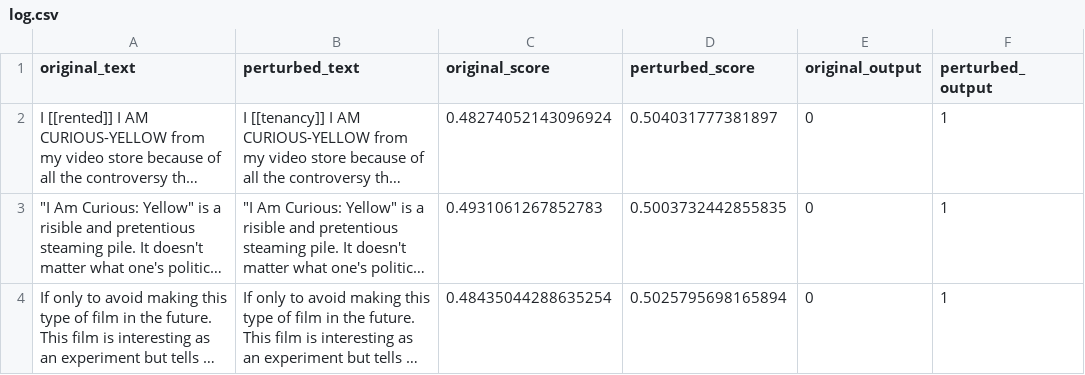
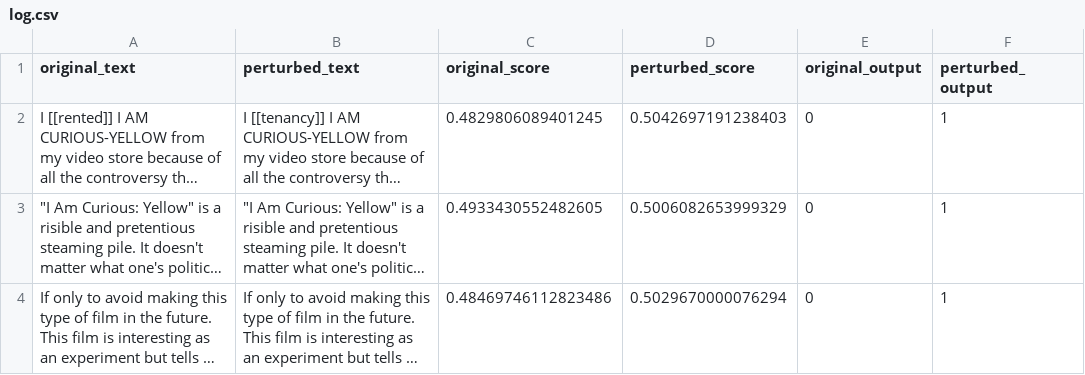
Before and after one commit to Stu-zcy/Project_baseon_LMsEvaluator, a CSV file: LMsEvaluator/attack/AdvAttack/log.csv, drawn as a sheet; only a part is shown; long unchanged cells end in …; the diff names each change by its address in the sheet, - before the commit and + after, or states it on an @@ line.

```diff
--- a/LMsEvaluator/attack/AdvAttack/log.csv
+++ b/LMsEvaluator/attack/AdvAttack/log.csv
-C2 (original_score): 0.48274052143096924
+C2 (original_score): 0.4829806089401245
-D2 (perturbed_score): 0.504031777381897
+D2 (perturbed_score): 0.5042697191238403
-C3 (original_score): 0.4931061267852783
+C3 (original_score): 0.4933430552482605
-D3 (perturbed_score): 0.5003732442855835
+D3 (perturbed_score): 0.5006082653999329
-C4 (original_score): 0.48435044288635254
+C4 (original_score): 0.48469746112823486
-D4 (perturbed_score): 0.5025795698165894
+D4 (perturbed_score): 0.5029670000076294
```
Also changed, not shown: LMsEvaluator/attack/RLMI/result/tinybert4_emotion_final_attack.csv, 22 other files.
